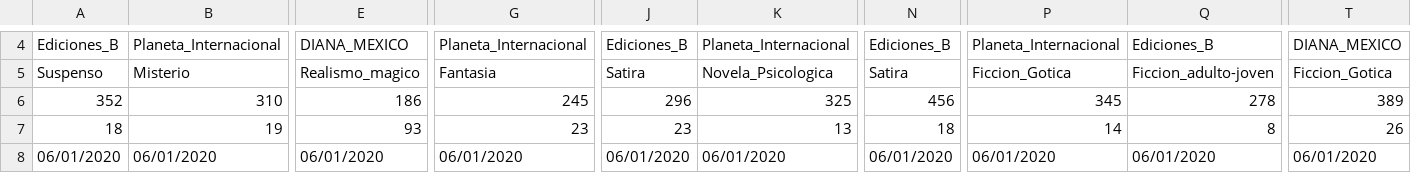
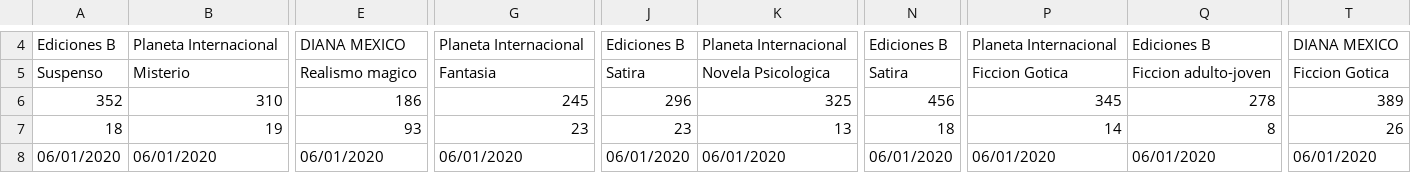
Before and after one commit to LauraVFrausto/LIBRARY, a CSV file: archivos/productos.csv, drawn as a sheet; only a part is shown, gaps mark what is left out; the diff covers the shown part only; the diff names each change by its address in the sheet, - before the commit and + after, or states it on an @@ line.

```diff
--- a/archivos/productos.csv
+++ b/archivos/productos.csv
-A4: Ediciones_B
+A4: Ediciones B
-B4: Planeta_Internacional
+B4: Planeta Internacional
-E4: DIANA_MEXICO
+E4: DIANA MEXICO
-G4: Planeta_Internacional
+G4: Planeta Internacional
-J4: Ediciones_B
+J4: Ediciones B
-K4: Planeta_Internacional
+K4: Planeta Internacional
-N4: Ediciones_B
+N4: Ediciones B
-P4: Planeta_Internacional
+P4: Planeta Internacional
-Q4: Ediciones_B
+Q4: Ediciones B
-T4: DIANA_MEXICO
+T4: DIANA MEXICO
-E5: Realismo_magico
+E5: Realismo magico
-K5: Novela_Psicologica
+K5: Novela Psicologica
-P5: Ficcion_Gotica
+P5: Ficcion Gotica
-Q5: Ficcion_adulto-joven
+Q5: Ficcion adulto-joven
-T5: Ficcion_Gotica
+T5: Ficcion Gotica
```
Also changed, not shown: 45 edited cells elsewhere in this file, 1 other file.
